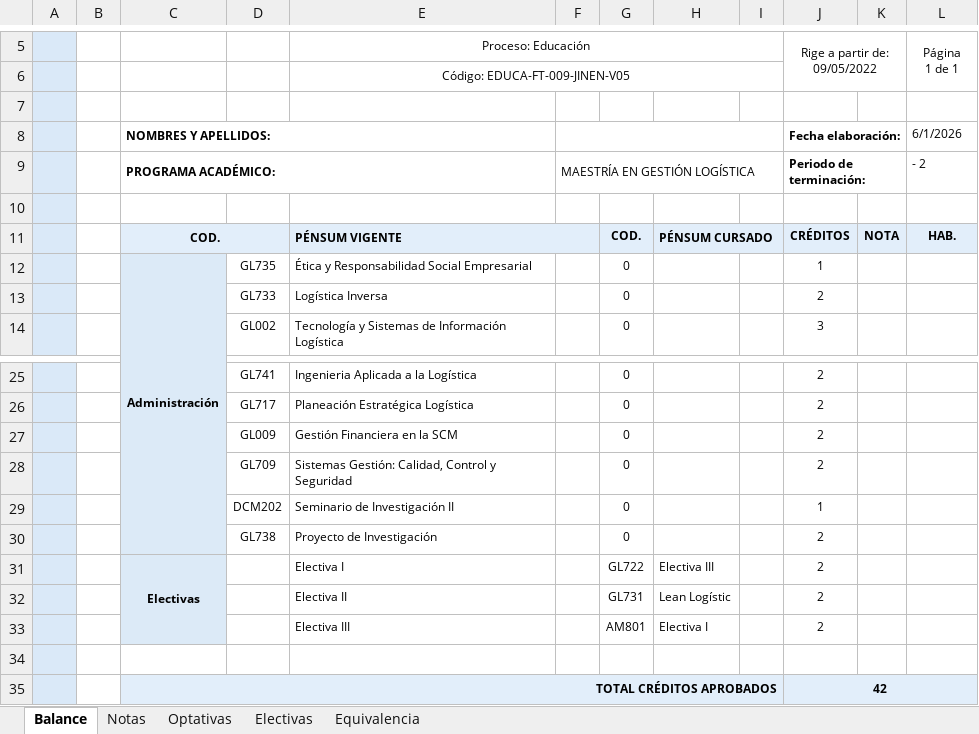
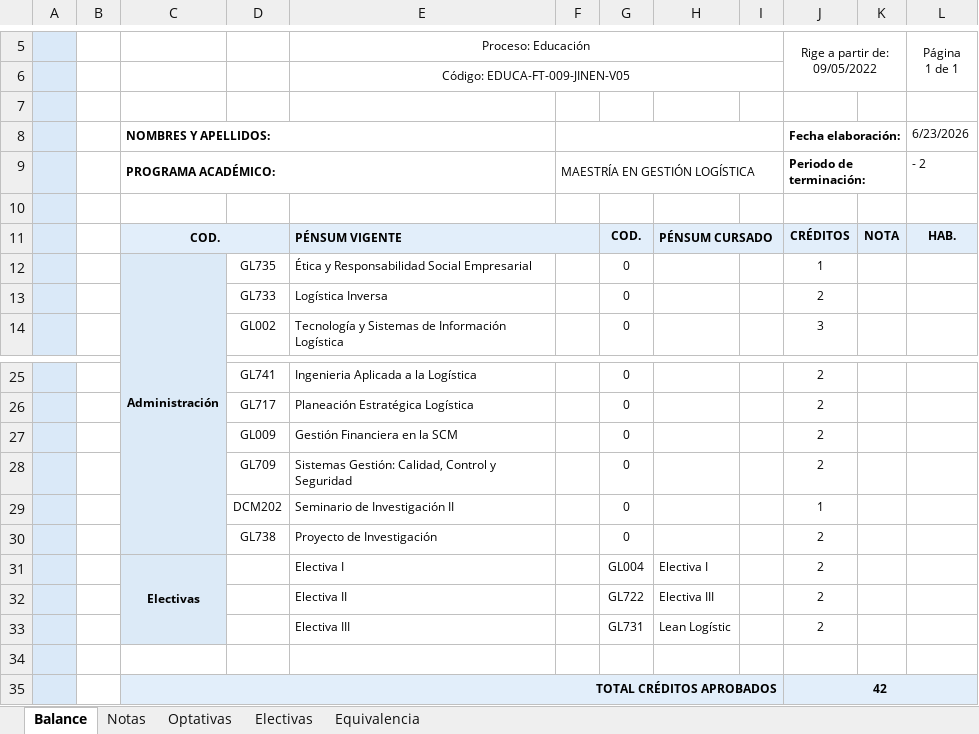
Before and after one commit to BEYTYC/images, an Excel workbook: public/docs/balances/BALANCE - MAESTRÍA GESTIÓN LOGÍSTICA.xlsm, sheet Balance, drawn as a sheet; only a part is shown, gaps mark what is left out; values as stored, in another font and other column widths than the file's, no borders; charts and pictures and conditional formats not drawn; removed rows and columns are numbered as before the commit, all else as after; the diff names each change by its address in the sheet, - before the commit and + after, or states it on an @@ line.

```diff
--- a/public/docs/balances/BALANCE - MAESTRÍA GESTIÓN LOGÍSTICA.xlsm (sheet Balance)
+++ b/public/docs/balances/BALANCE - MAESTRÍA GESTIÓN LOGÍSTICA.xlsm (sheet Balance)
-L8 (Página 1 de 1): 6/1/2026
+L8 (Página 1 de 1): 6/23/2026
-G31: GL722
+G31: GL004
-H31: Electiva III
+H31: Electiva I
+row 32:  |  |  |  | Electiva II |  | GL722 | Electiva III |  | 2
-E33 (Proceso: Educación): Electiva II
+E33 (Proceso: Educación): Electiva III
-row 33:  |  |  |  | Electiva III |  | AM801 | Electiva I |  | 2
```
Also changed, not shown: sheet Equivalencia, sheet Optativas, formulas that keep their value, charts or pictures.
